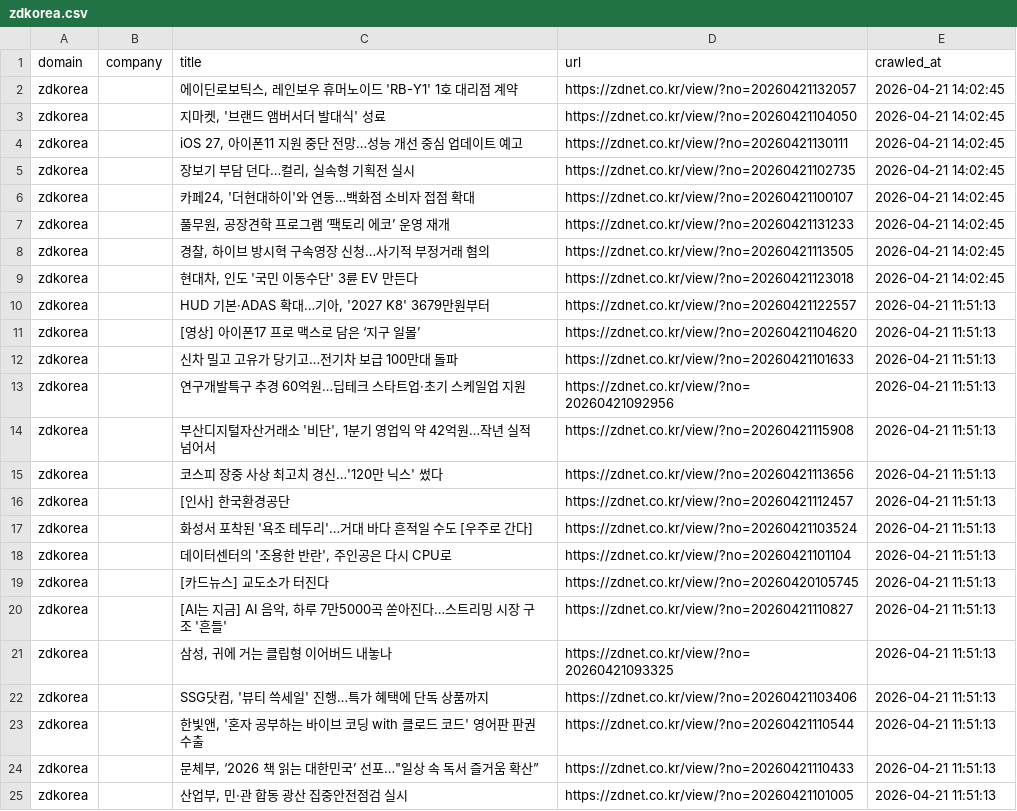
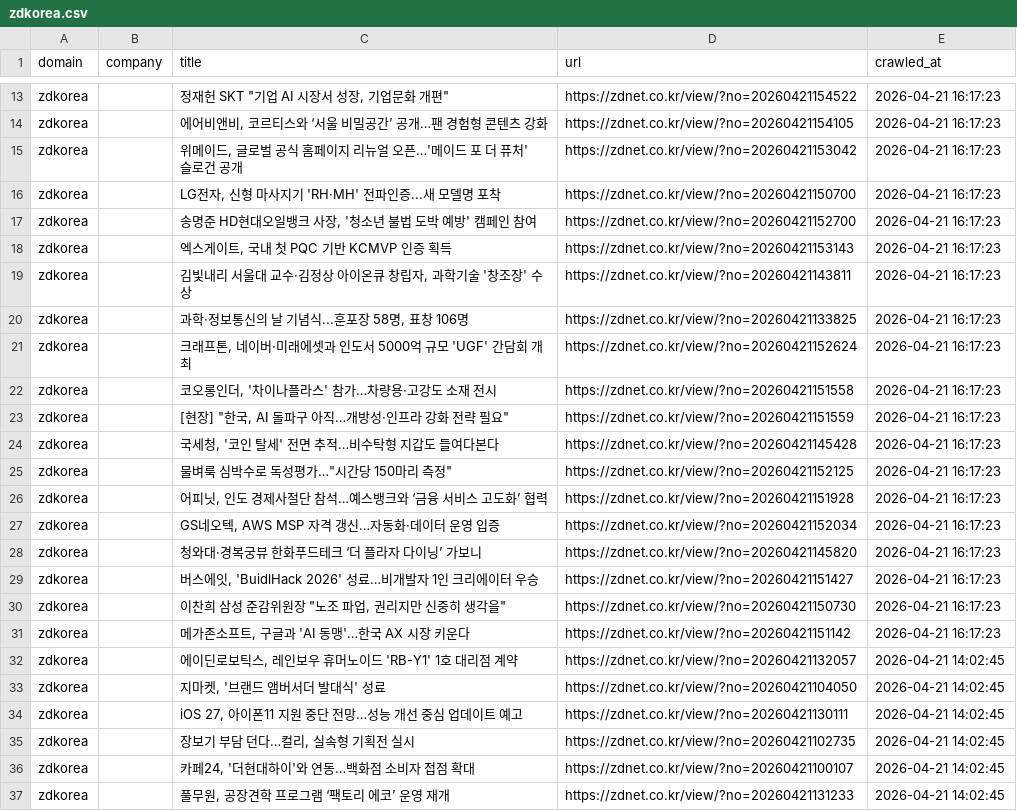
Before and after one commit to levelupup/news_crawler, a CSV file: data/zdkorea.csv, drawn as a sheet; only a part is shown, gaps mark what is left out; the shorter side is filled out with more unchanged rows; the diff covers the shown part only; the diff names each change by its address in the sheet, - before the commit and + after, or states it on an @@ line.

```diff
--- a/data/zdkorea.csv
+++ b/data/zdkorea.csv
+row 13: zdkorea |  | 정재헌 SKT "기업 AI 시장서 성장, 기업문화 개편" | https://zdnet.co.kr/view/?no=20260421154522 | 2026-04-21 16:17:23
+row 14: zdkorea |  | 에어비앤비, 코르티스와 ‘서울 비밀공간’ 공개…팬 경험형 콘텐츠 강화 | https://zdnet.co.kr/view/?no=20260421154105 | 2026-04-21 16:17:23
+row 15: zdkorea |  | 위메이드, 글로벌 공식 홈페이지 리뉴얼 오픈…'메이드 포 더 퓨처' 슬로건 공개 | https://zdnet.co.kr/view/?no=20260421153042 | 2026-04-21 16:17:23
+row 16: zdkorea |  | LG전자, 신형 마사지기 'RH·MH' 전파인증...새 모델명 포착 | https://zdnet.co.kr/view/?no=20260421150700 | 2026-04-21 16:17:23
+row 17: zdkorea |  | 송명준 HD현대오일뱅크 사장, '청소년 불법 도박 예방' 캠페인 참여 | https://zdnet.co.kr/view/?no=20260421152700 | 2026-04-21 16:17:23
+row 18: zdkorea |  | 엑스게이트, 국내 첫 PQC 기반 KCMVP 인증 획득 | https://zdnet.co.kr/view/?no=20260421153143 | 2026-04-21 16:17:23
+row 19: zdkorea |  | 김빛내리 서울대 교수·김정상 아이온큐 창립자, 과학기술 '창조장' 수상 | https://zdnet.co.kr/view/?no=20260421143811 | 2026-04-21 16:17:23
+row 20: zdkorea |  | 과학·정보통신의 날 기념식...훈포장 58명, 표창 106명 | https://zdnet.co.kr/view/?no=20260421133825 | 2026-04-21 16:17:23
+row 21: zdkorea |  | 크래프톤, 네이버·미래에셋과 인도서 5000억 규모 'UGF' 간담회 개최 | https://zdnet.co.kr/view/?no=20260421152624 | 2026-04-21 16:17:23
+row 22: zdkorea |  | 코오롱인더, '차이나플라스' 참가…차량용·고강도 소재 전시 | https://zdnet.co.kr/view/?no=20260421151558 | 2026-04-21 16:17:23
+row 23: zdkorea |  | [현장] "한국, AI 돌파구 아직…개방성·인프라 강화 전략 필요" | https://zdnet.co.kr/view/?no=20260421151559 | 2026-04-21 16:17:23
+row 24: zdkorea |  | 국세청, '코인 탈세' 전면 추적…비수탁형 지갑도 들여다본다 | https://zdnet.co.kr/view/?no=20260421145428 | 2026-04-21 16:17:23
+row 25: zdkorea |  | 물벼룩 심박수로 독성평가…"시간당 150마리 측정" | https://zdnet.co.kr/view/?no=20260421152125 | 2026-04-21 16:17:23
+row 26: zdkorea |  | 어피닛, 인도 경제사절단 참석…예스뱅크와 ‘금융 서비스 고도화’ 협력 | https://zdnet.co.kr/view/?no=20260421151928 | 2026-04-21 16:17:23
+row 27: zdkorea |  | GS네오텍, AWS MSP 자격 갱신…자동화·데이터 운영 입증 | https://zdnet.co.kr/view/?no=20260421152034 | 2026-04-21 16:17:23
+row 28: zdkorea |  | 청와대·경복궁뷰 한화푸드테크 ‘더 플라자 다이닝’ 가보니 | https://zdnet.co.kr/view/?no=20260421145820 | 2026-04-21 16:17:23
+row 29: zdkorea |  | 버스에잇, 'BuidlHack 2026' 성료…비개발자 1인 크리에이터 우승 | https://zdnet.co.kr/view/?no=20260421151427 | 2026-04-21 16:17:23
+row 30: zdkorea |  | 이찬희 삼성 준감위원장 "노조 파업, 권리지만 신중히 생각을" | https://zdnet.co.kr/view/?no=20260421150730 | 2026-04-21 16:17:23
+row 31: zdkorea |  | 메가존소프트, 구글과 'AI 동맹'…한국 AX 시장 키운다 | https://zdnet.co.kr/view/?no=20260421151142 | 2026-04-21 16:17:23
```
Also changed, not shown: 11 added rows elsewhere in this file, data/cw.csv, data/einnews.csv, 24 other files.
